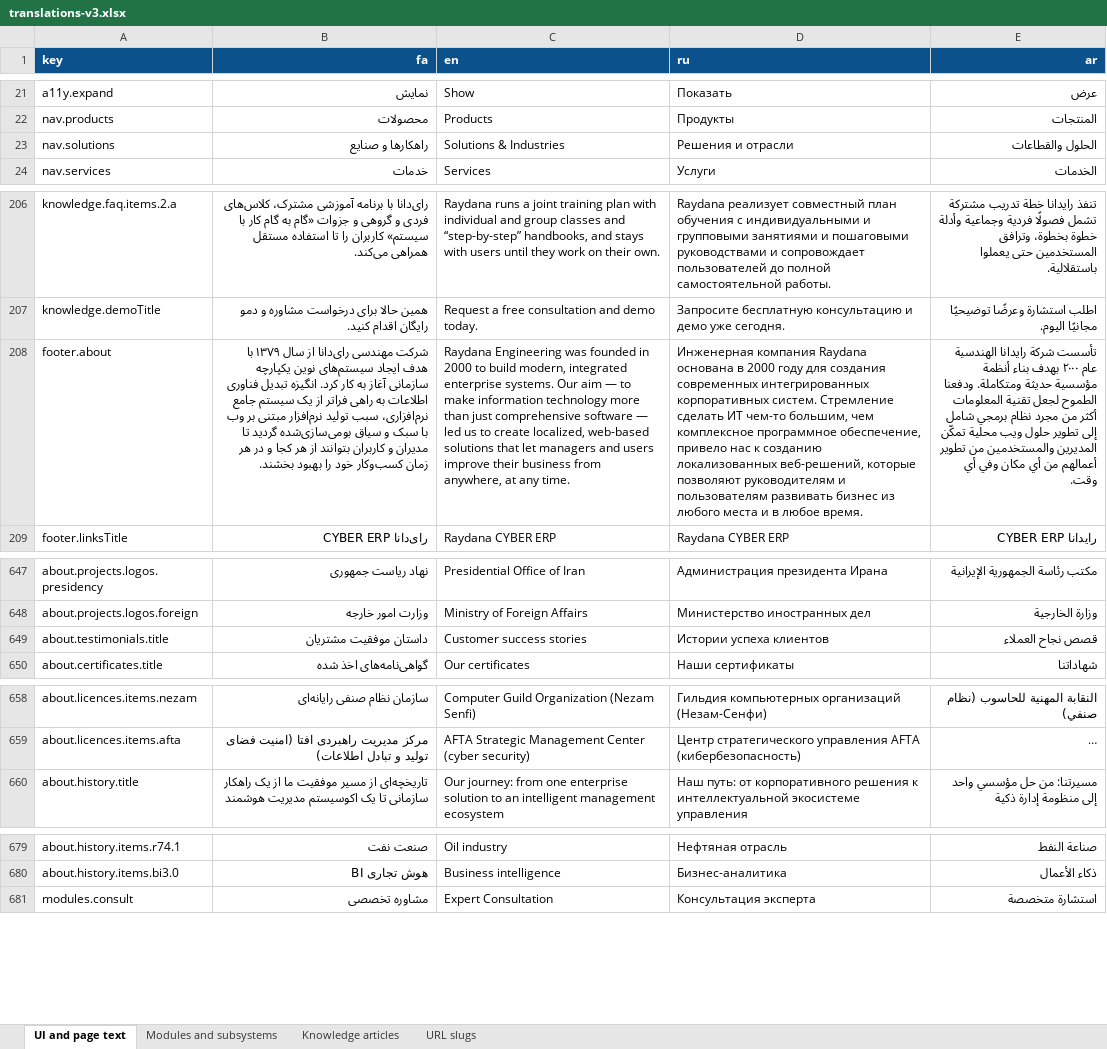
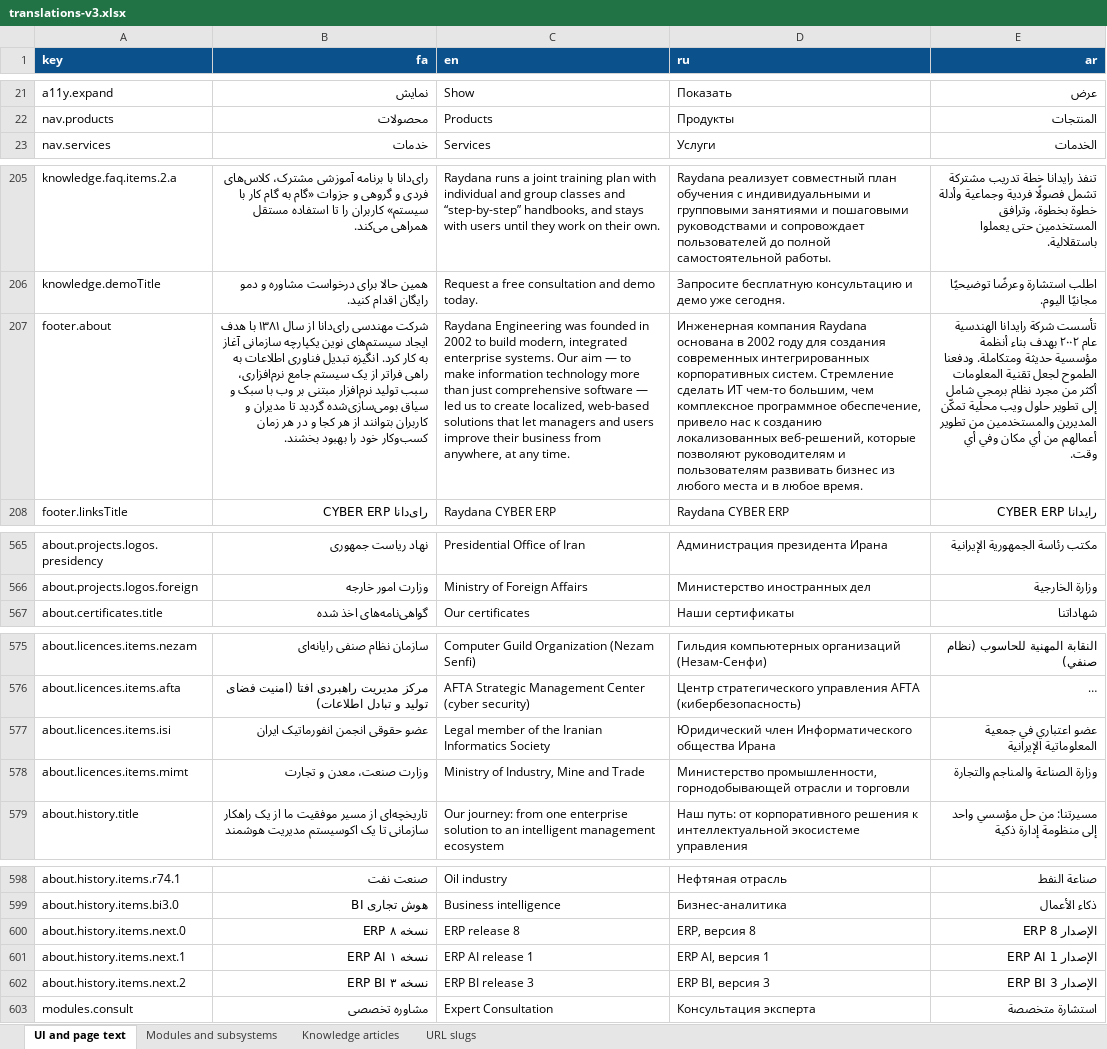
Before and after one commit to raydanai1/raydana-website-claude_Ver2, an Excel workbook: docs/translations-v3.xlsx, sheet UI and page text, drawn as a sheet; only a part is shown, gaps mark what is left out; long unchanged cells end in …; values as stored, in another font and other column widths than the file's, no borders; removed rows and columns are numbered as before the commit, all else as after; the diff covers the shown part only; the diff names each change by its address in the sheet, - before the commit and + after, or states it on an @@ line.

```diff
--- a/docs/translations-v3.xlsx (sheet UI and page text)
+++ b/docs/translations-v3.xlsx (sheet UI and page text)
-row 23: nav.solutions | راهکارها و صنایع | Solutions & Industries | Решения и отрасли | الحلول والقطاعات
-B207 (fa): …از سال ۱۳۷۹ با هدف…
+B207 (fa): …از سال ۱۳۸۱ با هدف…
-C207 (en): …founded in 2000 to build…
+C207 (en): …founded in 2002 to build…
-D207 (ru): …основана в 2000 году для…
+D207 (ru): …основана в 2002 году для…
-E207 (ar): …الهندسية عام ٢٠٠٠ بهدف بناء…
+E207 (ar): …الهندسية عام ٢٠٠٢ بهدف بناء…
-row 649: about.testimonials.title | داستان موفقیت مشتریان | Customer success stories | Истории успеха клиентов | قصص نجاح العملاء
+row 577: about.licences.items.isi | عضو حقوقی انجمن انفورماتیک ایران | Legal member of the Iranian Informatics Society | Юридический член Информатического общества Ирана | عضو اعتباري في جمعية المعلوماتية الإيرانية
+row 578: about.licences.items.mimt | وزارت صنعت، معدن و تجارت | Ministry of Industry, Mine and Trade | Министерство промышленности, горнодобывающей отрасли и торговли | وزارة الصناعة والمناجم والتجارة
+row 600: about.history.items.next.0 | ERP نسخه ۸ | ERP release 8 | ERP, версия 8 | ERP الإصدار 8
+row 601: about.history.items.next.1 | ERP AI نسخه ۱ | ERP AI release 1 | ERP AI, версия 1 | ERP AI الإصدار 1
+row 602: about.history.items.next.2 | ERP BI نسخه ۳ | ERP BI release 3 | ERP BI, версия 3 | ERP BI الإصدار 3
```
Also changed, not shown: 34 added rows, 81 removed rows and 2 edited cells elsewhere in this sheet, sheet URL slugs, 45 other files.
